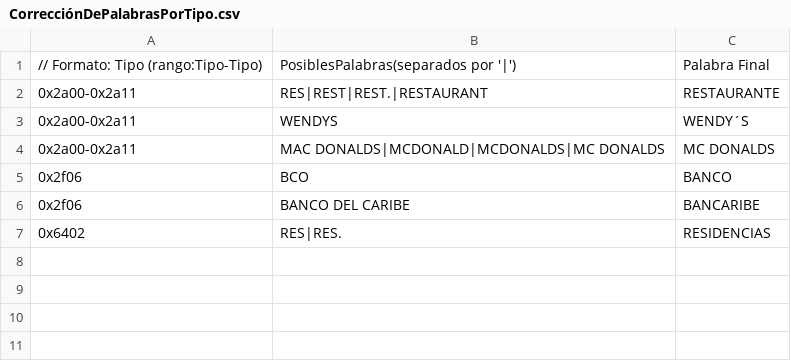
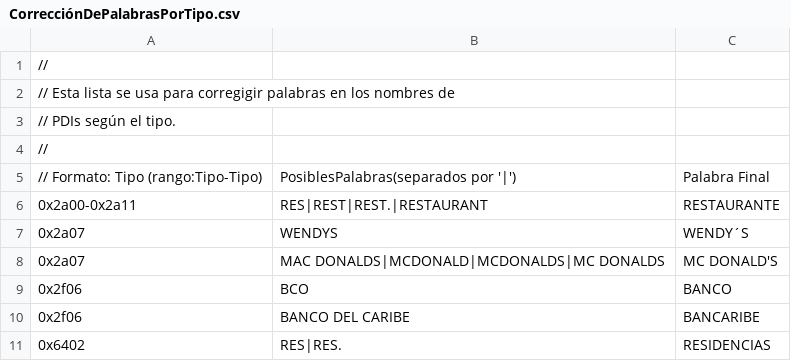
Before and after one commit to PatricioVidal/GpsMapTools, a CSV file: ManejadorDeMapa/ManejadorDeMapa/CorrecciónDePalabrasPorTipo.csv, drawn as a sheet.

Commit message:
- Actualizada la lista de corrección de palabras por tipo de PDI.

```diff
--- a/ManejadorDeMapa/ManejadorDeMapa/CorrecciónDePalabrasPorTipo.csv
+++ b/ManejadorDeMapa/ManejadorDeMapa/CorrecciónDePalabrasPorTipo.csv
@@ -1,5 +1,9 @@
+//
+// Esta lista se usa para corregigir palabras en los nombres de
+// PDIs según el tipo.
+//
 // Formato: Tipo (rango:Tipo-Tipo),PosiblesPalabras(separados por '|'),Palabra Final
 0x2a00-0x2a11,RES|REST|REST.|RESTAURANT,RESTAURANTE
-0x2a00-0x2a11,WENDYS,WENDY´S
-0x2a00-0x2a11,MAC DONALDS|MCDONALD|MCDONALDS|MC DONALDS,MC DONALDS
+0x2a07,WENDYS,WENDY´S
+0x2a07,MAC DONALDS|MCDONALD|MCDONALDS|MC DONALDS,MC DONALD'S
 0x2f06,BCO,BANCO
```
Also changed, not shown: 1 other file.
